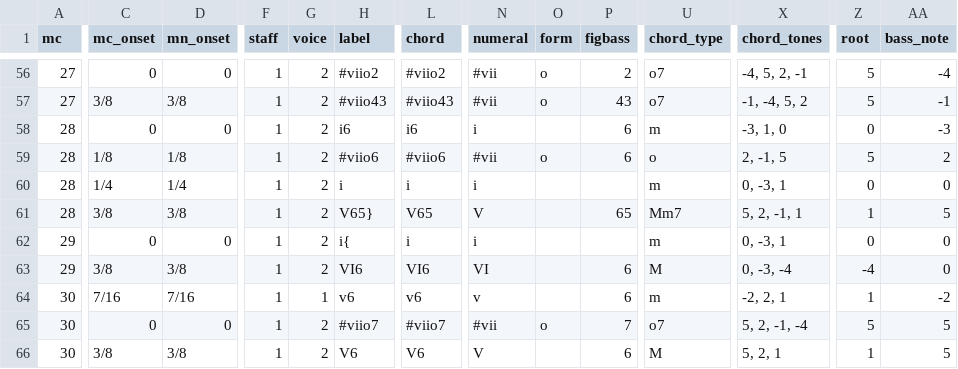
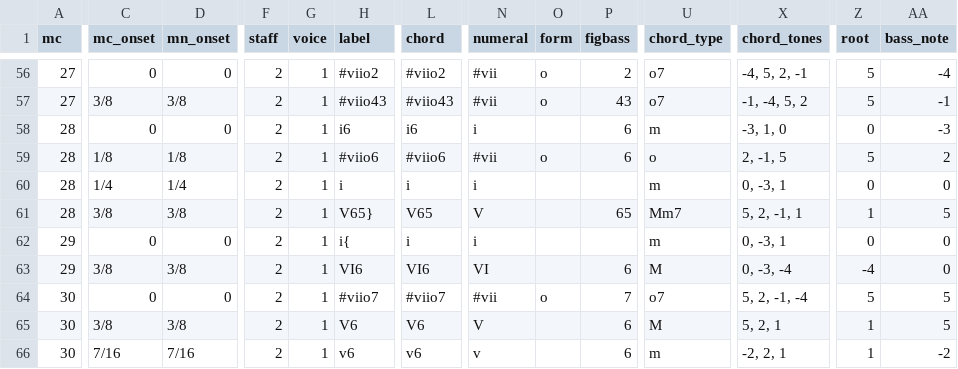
Before and after one commit to napulen/mozart_piano_sonatas, a TSV file: harmonies/K280-2.tsv, drawn as a sheet; only a part is shown, gaps mark what is left out; the diff covers the shown part only; the diff names each change by its address in the sheet, - before the commit and + after, or states it on an @@ line.

```diff
--- a/harmonies/K280-2.tsv
+++ b/harmonies/K280-2.tsv
-F56:F66 (staff): 1
+F56:F66 (staff): 2
-G56:G63 (voice): 2
+G56:G63 (voice): 1
-C64 (mc_onset): 7/16
+C64 (mc_onset): 0
-D64 (mn_onset): 7/16
+D64 (mn_onset): 0
-H64 (label): v6
+H64 (label): #viio7
-L64 (chord): v6
+L64 (chord): #viio7
-N64 (numeral): v
+N64 (numeral): #vii
-O64 (form): (empty)
+O64 (form): o
-P64 (figbass): 6
+P64 (figbass): 7
-U64 (chord_type): m
+U64 (chord_type): o7
-X64 (chord_tones): -2, 2, 1
+X64 (chord_tones): 5, 2, -1, -4
-Z64 (root): 1
+Z64 (root): 5
-AA64 (bass_note): -2
+AA64 (bass_note): 5
-C65 (mc_onset): 0
+C65 (mc_onset): 3/8
-D65 (mn_onset): 0
+D65 (mn_onset): 3/8
-G65:G66 (voice): 2
+G65:G66 (voice): 1
-H65 (label): #viio7
+H65 (label): V6
-L65 (chord): #viio7
+L65 (chord): V6
-N65 (numeral): #vii
+N65 (numeral): V
-O65 (form): o
+O65 (form): (empty)
-P65 (figbass): 7
+P65 (figbass): 6
-U65 (chord_type): o7
+U65 (chord_type): M
-X65 (chord_tones): 5, 2, -1, -4
+X65 (chord_tones): 5, 2, 1
-Z65 (root): 5
+Z65 (root): 1
-C66 (mc_onset): 3/8
+C66 (mc_onset): 7/16
-D66 (mn_onset): 3/8
+D66 (mn_onset): 7/16
-H66 (label): V6
+H66 (label): v6
-L66 (chord): V6
+L66 (chord): v6
-N66 (numeral): V
+N66 (numeral): v
-U66 (chord_type): M
+U66 (chord_type): m
-X66 (chord_tones): 5, 2, 1
+X66 (chord_tones): -2, 2, 1
-AA66 (bass_note): 5
+AA66 (bass_note): -2
```
Also changed, not shown: 148 edited cells elsewhere in this file, harmonies/K284-1.tsv, harmonies/K332-1.tsv, 53 other files.
